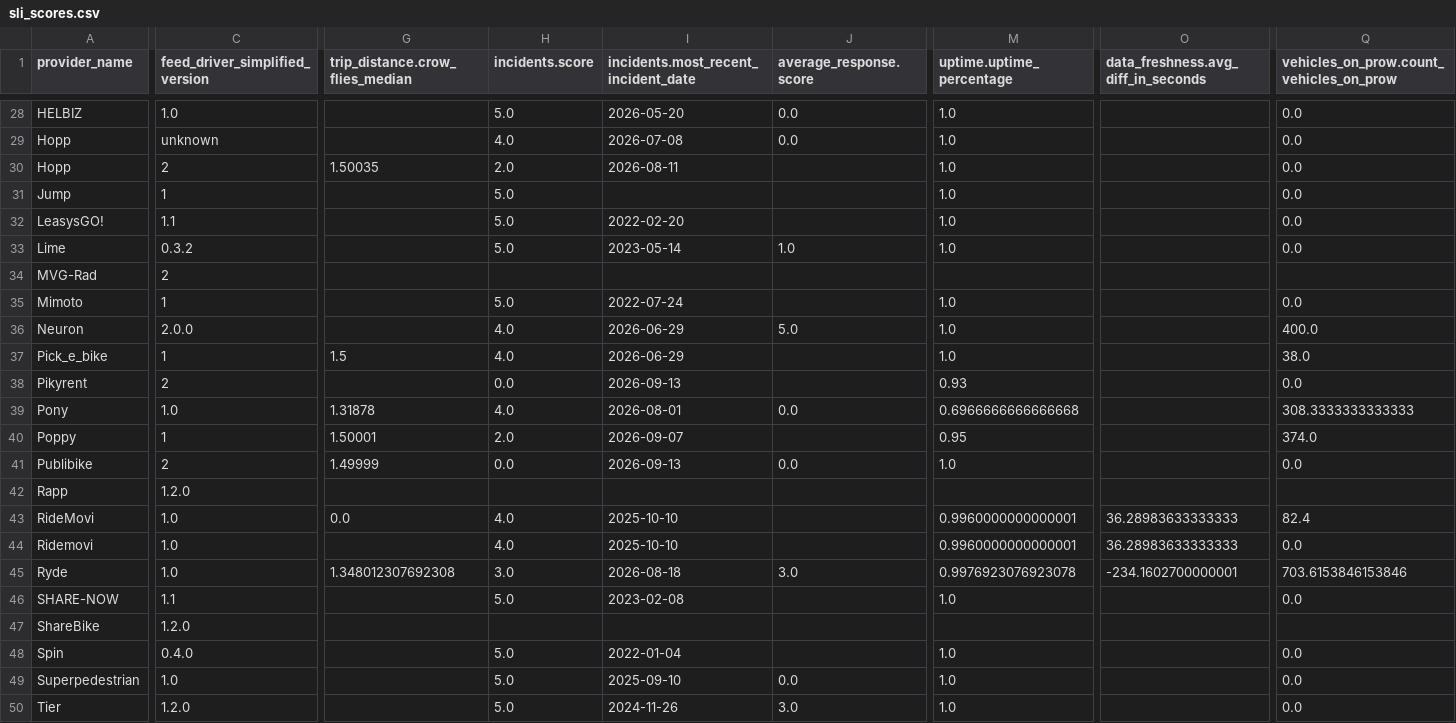
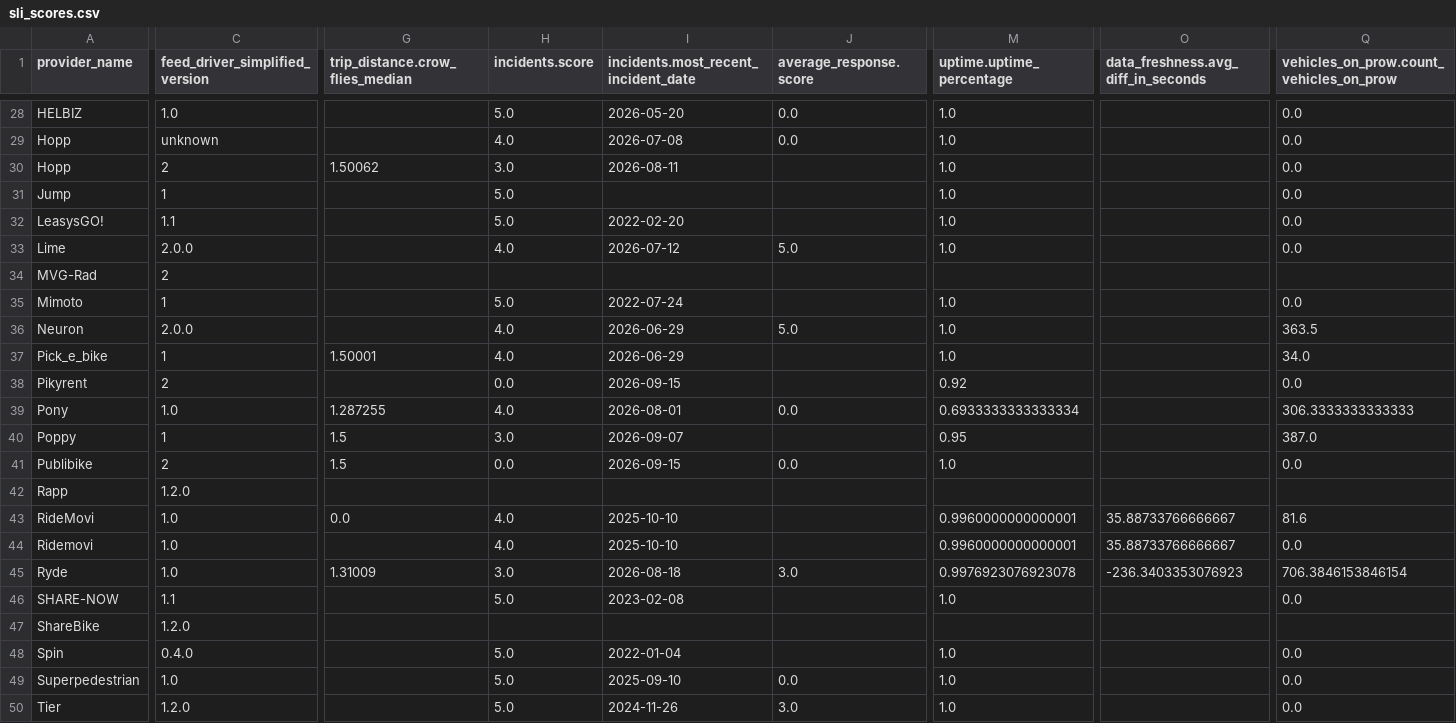
Before and after one commit to vianova-io/sli_feeds, a CSV file: sli_scores.csv, drawn as a sheet; only a part is shown, gaps mark what is left out; the diff covers the shown part only; the diff names each change by its address in the sheet, - before the commit and + after, or states it on an @@ line.

Commit message:
feat: new version of feeds SLI

```diff
--- a/sli_scores.csv
+++ b/sli_scores.csv
-G30 (trip_distance.crow_flies_median): 1.50035
+G30 (trip_distance.crow_flies_median): 1.50062
-H30 (incidents.score): 2.0
+H30 (incidents.score): 3.0
-C33 (feed_driver_simplified_version): 0.3.2
+C33 (feed_driver_simplified_version): 2.0.0
-H33 (incidents.score): 5.0
+H33 (incidents.score): 4.0
-I33: 2023-05-14
+I33: 2026-07-12
-J33 (average_response.score): 1.0
+J33 (average_response.score): 5.0
-Q36: 400.0
+Q36: 363.5
-G37 (trip_distance.crow_flies_median): 1.5
+G37 (trip_distance.crow_flies_median): 1.50001
-Q37: 38.0
+Q37: 34.0
-I38: 2026-09-13
+I38: 2026-09-15
-M38 (uptime.uptime_percentage): 0.93
+M38 (uptime.uptime_percentage): 0.92
-G39 (trip_distance.crow_flies_median): 1.31878
+G39 (trip_distance.crow_flies_median): 1.287255
-M39 (uptime.uptime_percentage): 0.6966666666666668
+M39 (uptime.uptime_percentage): 0.6933333333333334
-Q39: 308.3333333333333
+Q39: 306.3333333333333
-G40 (trip_distance.crow_flies_median): 1.50001
+G40 (trip_distance.crow_flies_median): 1.5
-H40 (incidents.score): 2.0
+H40 (incidents.score): 3.0
-Q40: 374.0
+Q40: 387.0
-G41 (trip_distance.crow_flies_median): 1.49999
+G41 (trip_distance.crow_flies_median): 1.5
-I41: 2026-09-13
+I41: 2026-09-15
-O43:O44: 36.28983633333333
+O43:O44: 35.88733766666667
-Q43: 82.4
+Q43: 81.6
-G45 (trip_distance.crow_flies_median): 1.348012307692308
+G45 (trip_distance.crow_flies_median): 1.31009
-O45: -234.1602700000001
+O45: -236.3403353076923
-Q45: 703.6153846153846
+Q45: 706.3846153846154
```
Also changed, not shown: 3 added rows, 3 removed rows and 54 edited cells elsewhere in this file, 1 other file.
